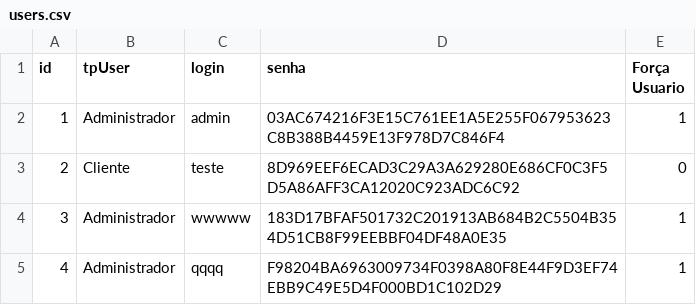
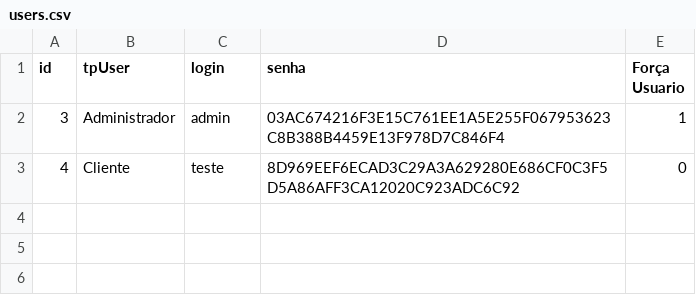
Before and after one commit to alexandrejastrow/poo2-gerenciamento-energia, a CSV file: src/main/java/db/Files/users.csv, drawn as a sheet; removed rows and columns are numbered as before the commit, all else as after; the diff names each change by its address in the sheet, - before the commit and + after, or states it on an @@ line.

Commit message:
automatic refactoring

```diff
--- a/src/main/java/db/Files/users.csv
+++ b/src/main/java/db/Files/users.csv
-row 2: 1 | Administrador | admin | 03AC674216F3E15C761EE1A5E255F067953623C8B388B4459E13F978D7C846F4 | 1
-row 3: 2 | Cliente | teste | 8D969EEF6ECAD3C29A3A629280E686CF0C3F5D5A86AFF3CA12020C923ADC6C92 | 0
-C2 (login): wwwww
+C2 (login): admin
-D2 (senha): 183D17BFAF501732C201913AB684B2C5504B354D51CB8F99EEBBF04DF48A0E35
+D2 (senha): 03AC674216F3E15C761EE1A5E255F067953623C8B388B4459E13F978D7C846F4
-B3 (tpUser): Administrador
+B3 (tpUser): Cliente
-C3 (login): qqqq
+C3 (login): teste
-D3 (senha): F98204BA6963009734F0398A80F8E44F9D3EF74EBB9C49E5D4F000BD1C102D29
+D3 (senha): 8D969EEF6ECAD3C29A3A629280E686CF0C3F5D5A86AFF3CA12020C923ADC6C92
-E3 (Força Usuario): 1
+E3 (Força Usuario): 0
```
